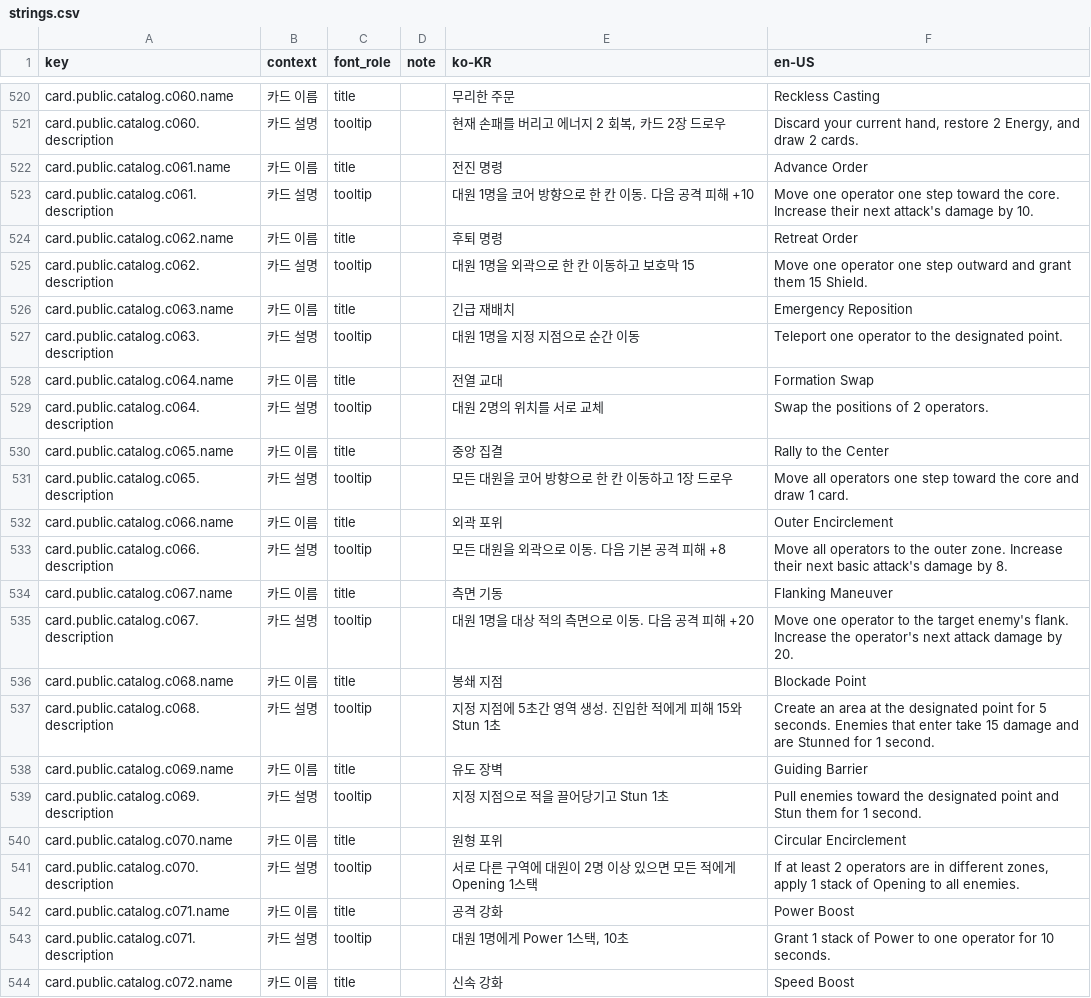
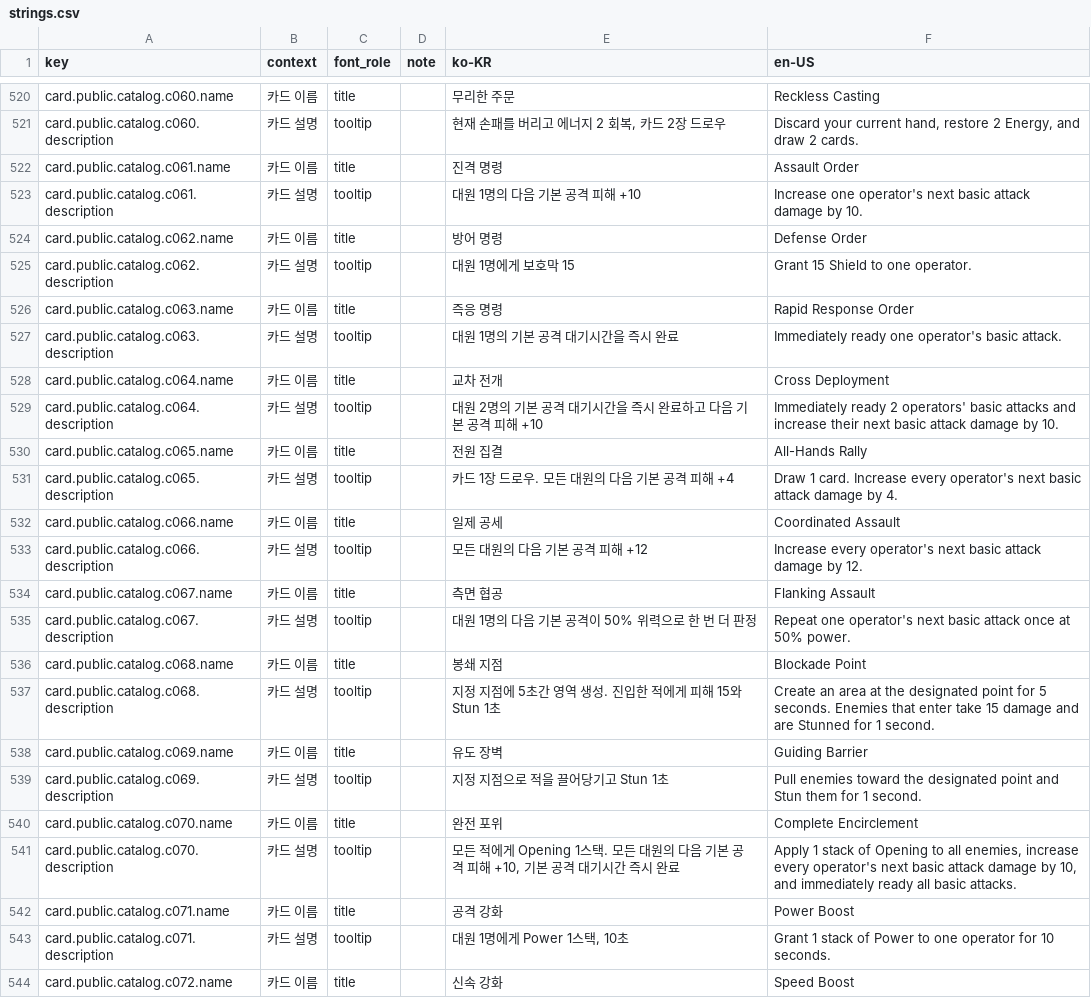
Before and after one commit to tsk04191/PS260714, a CSV file: Assets/11_LocalizationSource/strings.csv, drawn as a sheet; only a part is shown, gaps mark what is left out; the diff covers the shown part only.

Commit message:
Update cards, enemy sprite

```diff
--- a/Assets/11_LocalizationSource/strings.csv
+++ b/Assets/11_LocalizationSource/strings.csv
@@ -521,16 +521,16 @@ card.public.catalog.c060.name,카드 이름,title,,"무리한 주문","Reckless
 card.public.catalog.c060.description,카드 설명,tooltip,,"현재 손패를 버리고 에너지 2 회복, 카드 2장 드로우","Discard your current hand, restore 2 Energy, and draw 2 cards."
-card.public.catalog.c061.name,카드 이름,title,,"전진 명령","Advance Order"
-card.public.catalog.c061.description,카드 설명,tooltip,,"대원 1명을 코어 방향으로 한 칸 이동. 다음 공격 피해 +10","Move one operator one step toward the core. Increase their next attack's damage by 10."
-card.public.catalog.c062.name,카드 이름,title,,"후퇴 명령","Retreat Order"
-card.public.catalog.c062.description,카드 설명,tooltip,,"대원 1명을 외곽으로 한 칸 이동하고 보호막 15","Move one operator one step outward and grant them 15 Shield."
-card.public.catalog.c063.name,카드 이름,title,,"긴급 재배치","Emergency Reposition"
-card.public.catalog.c063.description,카드 설명,tooltip,,"대원 1명을 지정 지점으로 순간 이동","Teleport one operator to the designated point."
-card.public.catalog.c064.name,카드 이름,title,,"전열 교대","Formation Swap"
-card.public.catalog.c064.description,카드 설명,tooltip,,"대원 2명의 위치를 서로 교체","Swap the positions of 2 operators."
-card.public.catalog.c065.name,카드 이름,title,,"중앙 집결","Rally to the Center"
-card.public.catalog.c065.description,카드 설명,tooltip,,"모든 대원을 코어 방향으로 한 칸 이동하고 1장 드로우","Move all operators one step toward the core and draw 1 card."
-card.public.catalog.c066.name,카드 이름,title,,"외곽 포위","Outer Encirclement"
-card.public.catalog.c066.description,카드 설명,tooltip,,"모든 대원을 외곽으로 이동. 다음 기본 공격 피해 +8","Move all operators to the outer zone. Increase their next basic attack's damage by 8."
-card.public.catalog.c067.name,카드 이름,title,,"측면 기동","Flanking Maneuver"
-card.public.catalog.c067.description,카드 설명,tooltip,,"대원 1명을 대상 적의 측면으로 이동. 다음 공격 피해 +20","Move one operator to the target enemy's flank. Increase the operator's next attack damage by 20."
+card.public.catalog.c061.name,카드 이름,title,,"진격 명령","Assault Order"
+card.public.catalog.c061.description,카드 설명,tooltip,,"대원 1명의 다음 기본 공격 피해 +10","Increase one operator's next basic attack damage by 10."
+card.public.catalog.c062.name,카드 이름,title,,"방어 명령","Defense Order"
+card.public.catalog.c062.description,카드 설명,tooltip,,"대원 1명에게 보호막 15","Grant 15 Shield to one operator."
+card.public.catalog.c063.name,카드 이름,title,,"즉응 명령","Rapid Response Order"
+card.public.catalog.c063.description,카드 설명,tooltip,,"대원 1명의 기본 공격 대기시간을 즉시 완료","Immediately ready one operator's basic attack."
+card.public.catalog.c064.name,카드 이름,title,,"교차 전개","Cross Deployment"
+card.public.catalog.c064.description,카드 설명,tooltip,,"대원 2명의 기본 공격 대기시간을 즉시 완료하고 다음 기본 공격 피해 +10","Immediately ready 2 operators' basic attacks and increase their next basic attack damage by 10."
+card.public.catalog.c065.name,카드 이름,title,,"전원 집결","All-Hands Rally"
+card.public.catalog.c065.description,카드 설명,tooltip,,"카드 1장 드로우. 모든 대원의 다음 기본 공격 피해 +4","Draw 1 card. Increase every operator's next basic attack damage by 4."
+card.public.catalog.c066.name,카드 이름,title,,"일제 공세","Coordinated Assault"
+card.public.catalog.c066.description,카드 설명,tooltip,,"모든 대원의 다음 기본 공격 피해 +12","Increase every operator's next basic attack damage by 12."
+card.public.catalog.c067.name,카드 이름,title,,"측면 협공","Flanking Assault"
+card.public.catalog.c067.description,카드 설명,tooltip,,"대원 1명의 다음 기본 공격이 50% 위력으로 한 번 더 판정","Repeat one operator's next basic attack once at 50% power."
 card.public.catalog.c068.name,카드 이름,title,,"봉쇄 지점","Blockade Point"
@@ -539,4 +539,4 @@ card.public.catalog.c069.name,카드 이름,title,,"유도 장벽","Guiding Barr
 card.public.catalog.c069.description,카드 설명,tooltip,,"지정 지점으로 적을 끌어당기고 Stun 1초","Pull enemies toward the designated point and Stun them for 1 second."
-card.public.catalog.c070.name,카드 이름,title,,"원형 포위","Circular Encirclement"
-card.public.catalog.c070.description,카드 설명,tooltip,,"서로 다른 구역에 대원이 2명 이상 있으면 모든 적에게 Opening 1스택","If at least 2 operators are in different zones, apply 1 stack of Opening to all enemies."
+card.public.catalog.c070.name,카드 이름,title,,"완전 포위","Complete Encirclement"
+card.public.catalog.c070.description,카드 설명,tooltip,,"모든 적에게 Opening 1스택. 모든 대원의 다음 기본 공격 피해 +10, 기본 공격 대기시간 즉시 완료","Apply 1 stack of Opening to all enemies, increase every operator's next basic attack damage by 10, and immediately ready all basic attacks."
 card.public.catalog.c071.name,카드 이름,title,,"공격 강화","Power Boost"
```
Also changed, not shown: 8 edited cells elsewhere in this file, 35 other files.
